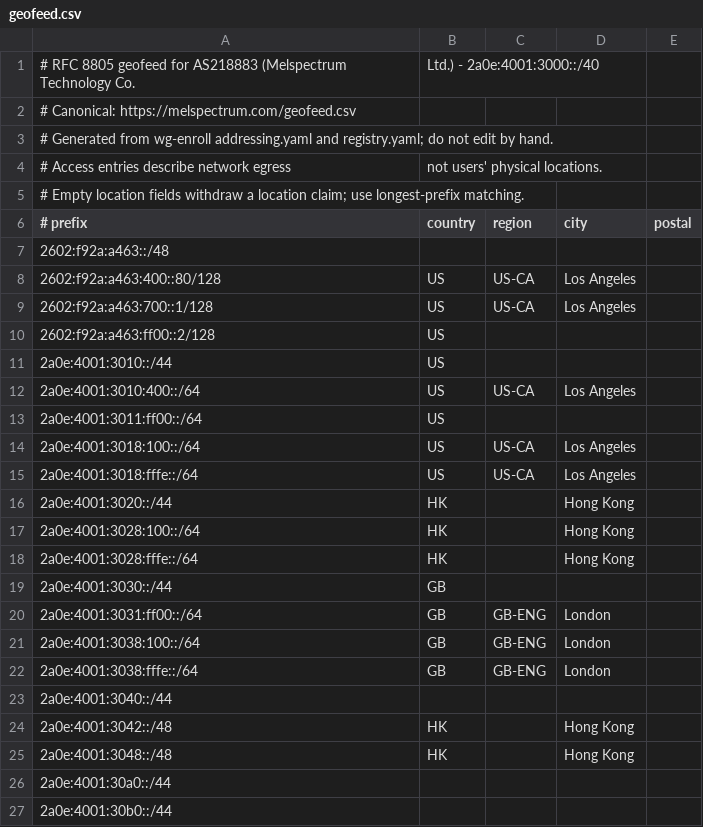
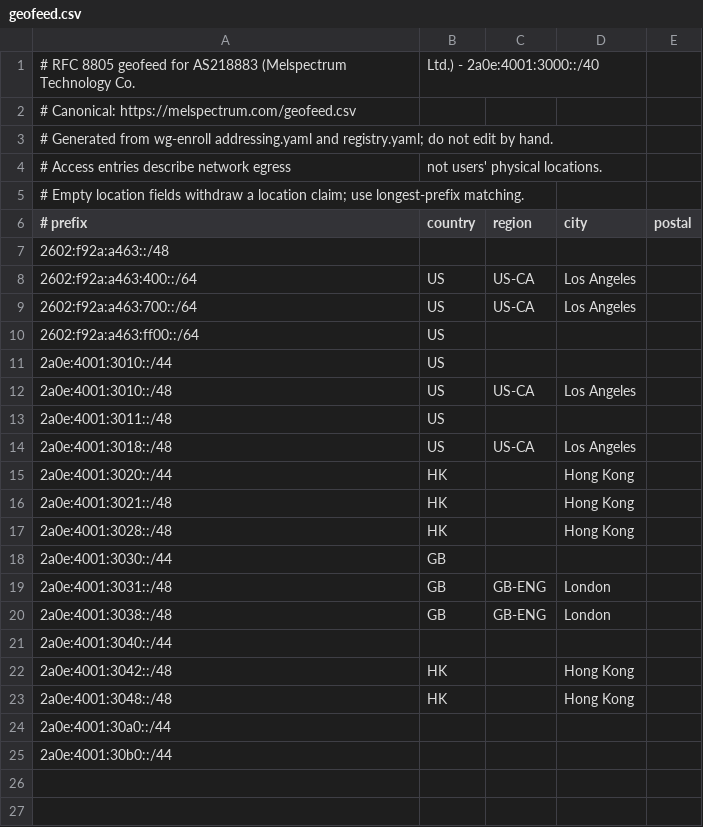
Before and after one commit to v0id-byte/melspectrum-website, a CSV file: geofeed.csv, drawn as a sheet.

```diff
--- a/geofeed.csv
+++ b/geofeed.csv
@@ -7,17 +7,15 @@
 2602:f92a:a463::/48,,,,
-2602:f92a:a463:400::80/128,US,US-CA,Los Angeles,
-2602:f92a:a463:700::1/128,US,US-CA,Los Angeles,
-2602:f92a:a463:ff00::2/128,US,,,
+2602:f92a:a463:400::/64,US,US-CA,Los Angeles,
+2602:f92a:a463:700::/64,US,US-CA,Los Angeles,
+2602:f92a:a463:ff00::/64,US,,,
 2a0e:4001:3010::/44,US,,,
-2a0e:4001:3010:400::/64,US,US-CA,Los Angeles,
-2a0e:4001:3011:ff00::/64,US,,,
-2a0e:4001:3018:100::/64,US,US-CA,Los Angeles,
-2a0e:4001:3018:fffe::/64,US,US-CA,Los Angeles,
+2a0e:4001:3010::/48,US,US-CA,Los Angeles,
+2a0e:4001:3011::/48,US,,,
+2a0e:4001:3018::/48,US,US-CA,Los Angeles,
 2a0e:4001:3020::/44,HK,,Hong Kong,
-2a0e:4001:3028:100::/64,HK,,Hong Kong,
-2a0e:4001:3028:fffe::/64,HK,,Hong Kong,
+2a0e:4001:3021::/48,HK,,Hong Kong,
+2a0e:4001:3028::/48,HK,,Hong Kong,
 2a0e:4001:3030::/44,GB,,,
-2a0e:4001:3031:ff00::/64,GB,GB-ENG,London,
-2a0e:4001:3038:100::/64,GB,GB-ENG,London,
-2a0e:4001:3038:fffe::/64,GB,GB-ENG,London,
+2a0e:4001:3031::/48,GB,GB-ENG,London,
+2a0e:4001:3038::/48,GB,GB-ENG,London,
 2a0e:4001:3040::/44,,,,
```
